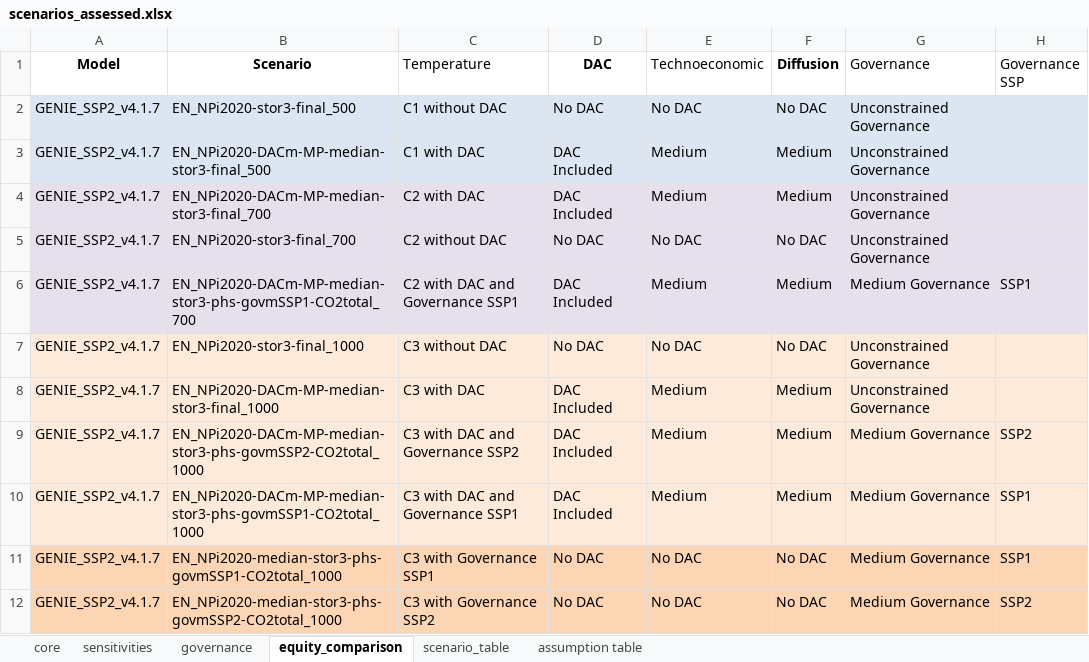
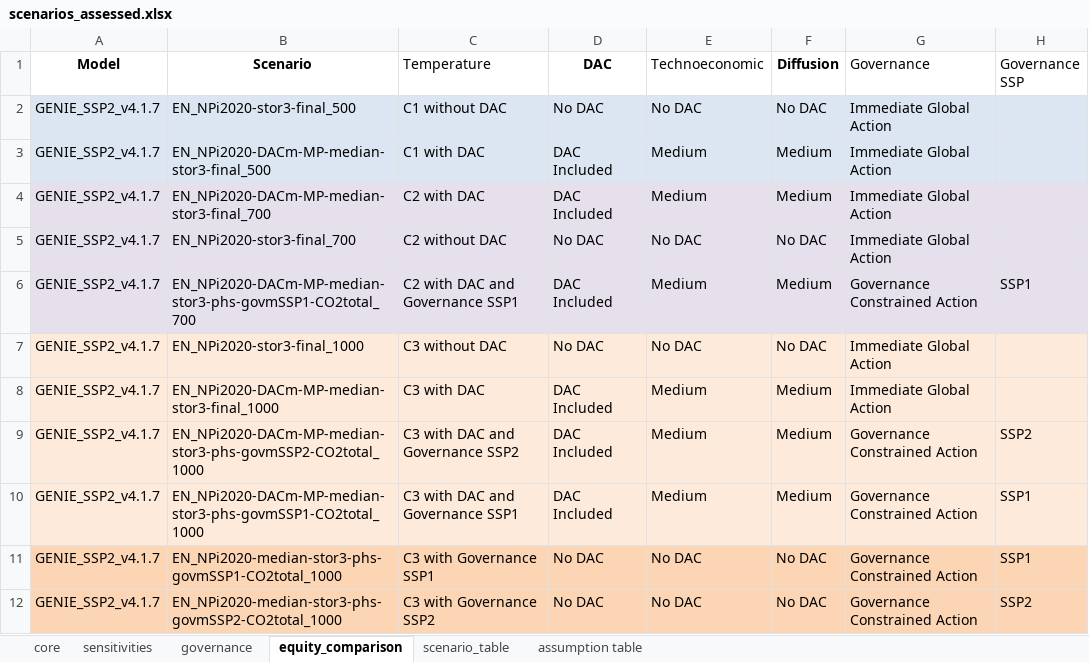
Before and after one commit to iiasa/gidden_brutschin_et_al_2023, an Excel workbook: data/scenarios_assessed.xlsx, sheet equity_comparison, drawn as a sheet; values as stored, in another font and other column widths than the file's, no borders; the diff names each change by its address in the sheet, - before the commit and + after, or states it on an @@ line.

```diff
--- a/data/scenarios_assessed.xlsx (sheet equity_comparison)
+++ b/data/scenarios_assessed.xlsx (sheet equity_comparison)
-G2:G5 (Governance): Unconstrained Governance
+G2:G5 (Governance): Immediate Global Action
-G6 (Governance): Medium Governance
+G6 (Governance): Governance Constrained Action
-G7:G8 (Governance): Unconstrained Governance
+G7:G8 (Governance): Immediate Global Action
-G9:G12 (Governance): Medium Governance
+G9:G12 (Governance): Governance Constrained Action
```
Also changed, not shown: sheet scenario_table, sheet sensitivities, sheet governance, sheet core, 2 other files.
